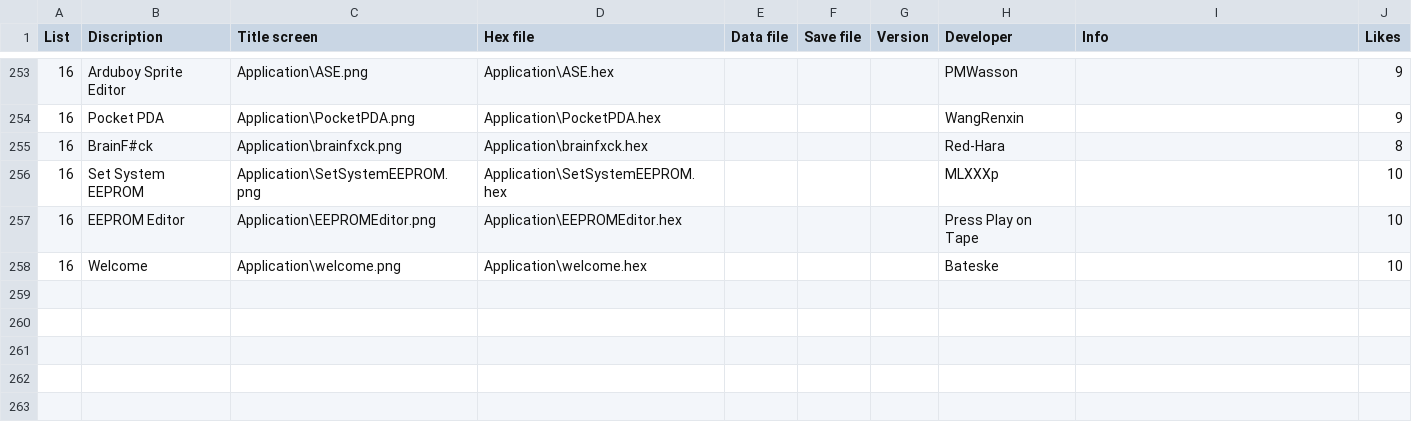
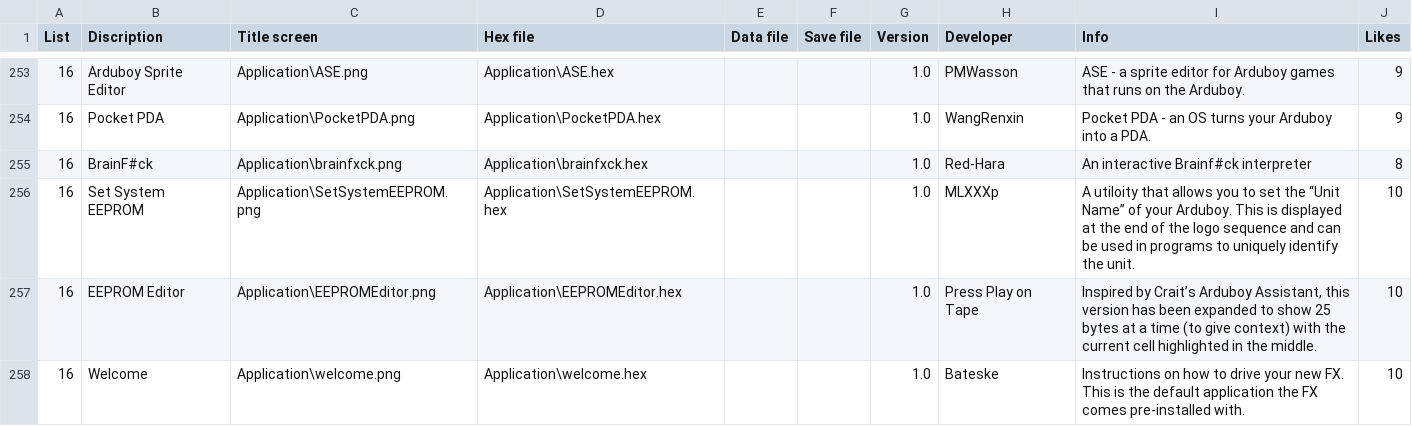
Before and after one commit to filmote/CartBuilder, a CSV file: flashcart-index.csv, drawn as a sheet; only a part is shown, gaps mark what is left out; the diff covers the shown part only.

```diff
--- a/flashcart-index.csv
+++ b/flashcart-index.csv
@@ -253,6 +253,6 @@ List;Discription;Title screen;Hex file;Data file;Save file;Version;Developer;Inf
-16;Arduboy Sprite Editor;Application\ASE.png;Application\ASE.hex;;;;PMWasson;;9
-16;Pocket PDA;Application\PocketPDA.png;Application\PocketPDA.hex;;;;WangRenxin;;9
-16;BrainF#ck;Application\brainfxck.png;Application\brainfxck.hex;;;;Red-Hara;;8
-16;Set System EEPROM;Application\SetSystemEEPROM.png;Application\SetSystemEEPROM.hex;;;;MLXXXp;;10
-16;EEPROM Editor;Application\EEPROMEditor.png;Application\EEPROMEditor.hex;;;;Press Play on Tape;;10
-16;Welcome;Application\welcome.png;Application\welcome.hex;;;;Bateske;;10
+16;Arduboy Sprite Editor;Application\ASE.png;Application\ASE.hex;;;1.0;PMWasson;ASE - a sprite editor for Arduboy games that runs on the Arduboy.;9
+16;Pocket PDA;Application\PocketPDA.png;Application\PocketPDA.hex;;;1.0;WangRenxin;Pocket PDA - an OS turns your Arduboy into a PDA.;9
+16;BrainF#ck;Application\brainfxck.png;Application\brainfxck.hex;;;1.0;Red-Hara;An interactive Brainf#ck interpreter;8
+16;Set System EEPROM;Application\SetSystemEEPROM.png;Application\SetSystemEEPROM.hex;;;1.0;MLXXXp;A utiloity that allows you to set the “Unit Name” of your Arduboy.  This is displayed at the end of the logo sequence and can be used in programs to uniquely identify the unit.;10
+16;EEPROM Editor;Application\EEPROMEditor.png;Application\EEPROMEditor.hex;;;1.0;Press Play on Tape;Inspired by Crait’s Arduboy Assistant, this version has been expanded to show 25 bytes at a time (to give context) with the current cell highlighted in the middle.;10
+16;Welcome;Application\welcome.png;Application\welcome.hex;;;1.0;Bateske;Instructions on how to drive your new FX. This is the default application the FX comes pre-installed with.;10
```
Also changed, not shown: 49 edited cells elsewhere in this file.
